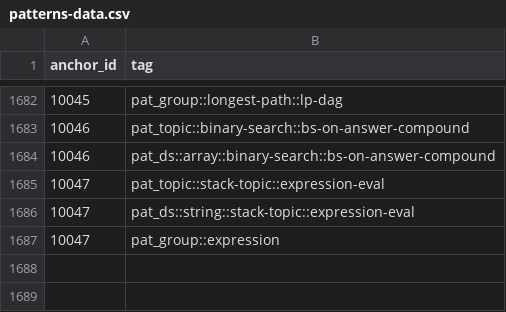
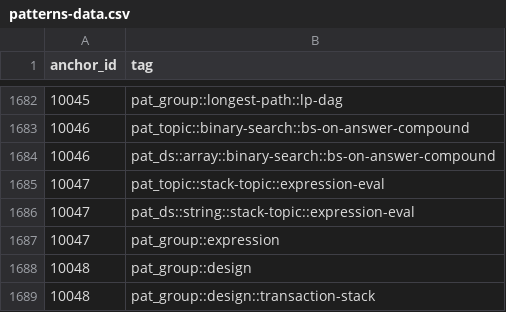
Before and after one commit to pradhapganesanjava/pghubtech, a CSV file: portal/public/patterns-data.csv, drawn as a sheet; only a part is shown, gaps mark what is left out; the diff names each change by its address in the sheet, - before the commit and + after, or states it on an @@ line.

```diff
--- a/portal/public/patterns-data.csv
+++ b/portal/public/patterns-data.csv
+row 1688: 10048 | pat_group::design
+row 1689: 10048 | pat_group::design::transaction-stack
```
Also changed, not shown: 8 other files.
